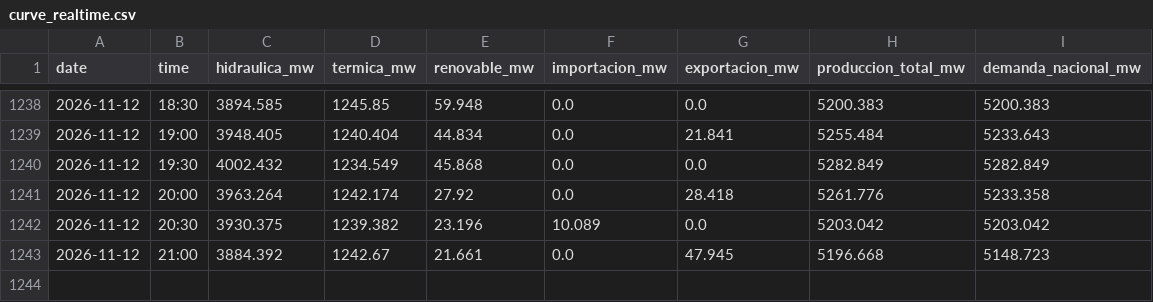
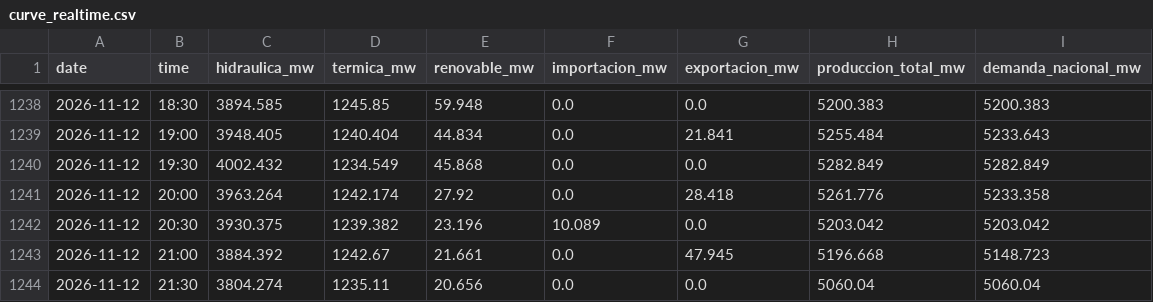
Before and after one commit to pabesjimenez/cenace-monitor, a CSV file: data/curve_realtime.csv, drawn as a sheet; only a part is shown, gaps mark what is left out.

```diff
--- a/data/curve_realtime.csv
+++ b/data/curve_realtime.csv
@@ -1243 +1243,2 @@ date,time,hidraulica_mw,termica_mw,renovable_mw,importacion_mw,exportacion_mw,pr
 2026-11-12,21:00,3884.392,1242.67,21.661,0.0,47.945,5196.668,5148.723
+2026-11-12,21:30,3804.274,1235.11,20.656,0.0,0.0,5060.04,5060.04
```
Also changed, not shown: data/annual_asof.csv, data/daily_best.csv, 12 other files.
